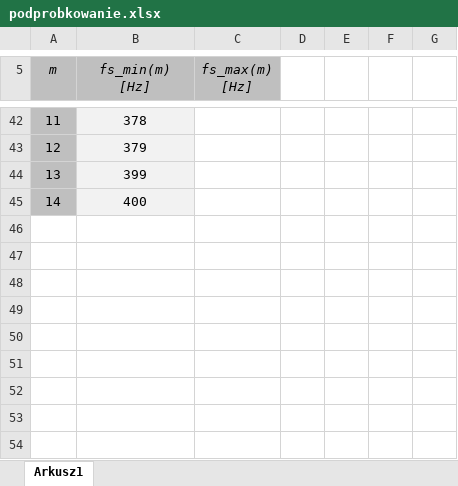
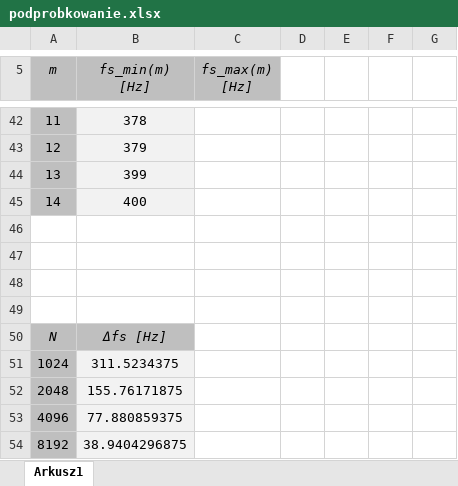
Before and after one commit to BaronTM/PracaMagisterska, an Excel workbook: Notatka/Tab/podprobkowanie.xlsx, sheet Arkusz1, drawn as a sheet; only a part is shown, gaps mark what is left out; values as stored, in another font and other column widths than the file's, no borders; the diff names each change by its address in the sheet, - before the commit and + after, or states it on an @@ line.

```diff
--- a/Notatka/Tab/podprobkowanie.xlsx (sheet Arkusz1)
+++ b/Notatka/Tab/podprobkowanie.xlsx (sheet Arkusz1)
+row 46: (empty)
+row 47: (empty)
+row 48: (empty)
+row 49: (empty)
+row 50: N | Δfs [Hz]
+row 51: 1024 | 311.5234375
+row 52: 2048 | 155.76171875
+row 53: 4096 | 77.880859375
+row 54: 8192 | 38.9404296875
```
Also changed, not shown: 8 other files.
